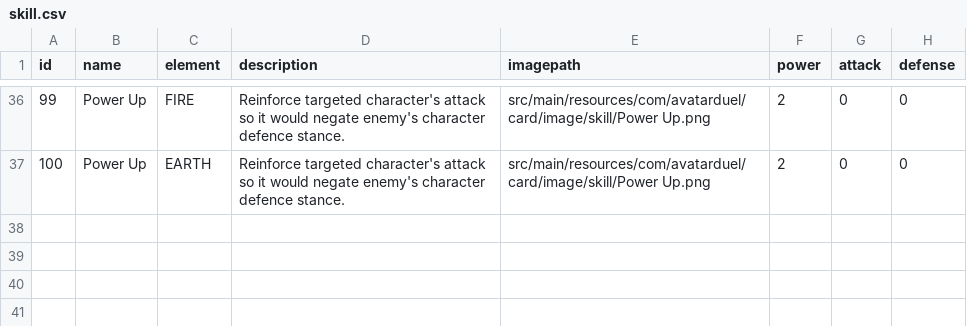
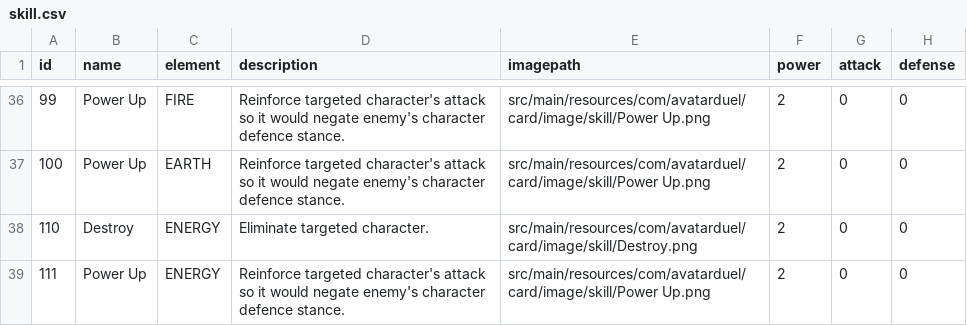
Before and after one commit to mastree/Avatar-Duel, a CSV file: src/main/resources/com/avatarduel/card/data/skill.csv, drawn as a sheet; only a part is shown, gaps mark what is left out; the diff names each change by its address in the sheet, - before the commit and + after, or states it on an @@ line.

```diff
--- a/src/main/resources/com/avatarduel/card/data/skill.csv
+++ b/src/main/resources/com/avatarduel/card/data/skill.csv
+row 38: 110 | Destroy | ENERGY | Eliminate targeted character. | src/main/resources/com/avatarduel/card/image/skill/Destroy.png | 2 | 0 | 0
+row 39: 111 | Power Up | ENERGY | Reinforce targeted character's attack so it would negate enemy's character defence stance. | src/main/resources/com/avatarduel/card/image/skill/Power Up.png | 2 | 0 | 0
```
Also changed, not shown: src/main/resources/com/avatarduel/card/data/character.csv, src/main/resources/com/avatarduel/card/data/land.csv, 11 other files.
